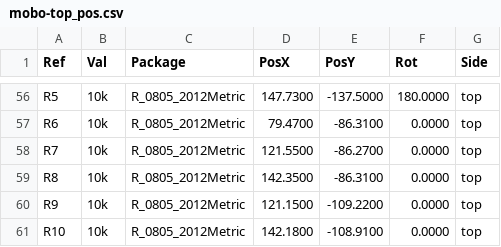
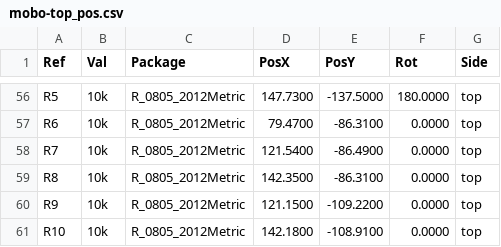
Before and after one commit to opulo-inc/lumenpnp, a CSV file: pnp/pcb/mobo/export/gerbers/mobo-top_pos.csv, drawn as a sheet; only a part is shown, gaps mark what is left out.

```diff
--- a/pnp/pcb/mobo/export/gerbers/mobo-top_pos.csv
+++ b/pnp/pcb/mobo/export/gerbers/mobo-top_pos.csv
@@ -57,3 +57,3 @@ Ref,Val,Package,PosX,PosY,Rot,Side
 "R6","10k","R_0805_2012Metric",79.4700,-86.3100,0.0000,top
-"R7","10k","R_0805_2012Metric",121.5500,-86.2700,0.0000,top
+"R7","10k","R_0805_2012Metric",121.5400,-86.4900,0.0000,top
 "R8","10k","R_0805_2012Metric",142.3500,-86.3100,0.0000,top
```
Also changed, not shown: pnp/pcb/mobo/export/mobo_cpl_jlc.csv, pnp/pcb/mobo/export/mobo_cpl_jlc_conn.csv, 36 other files.
